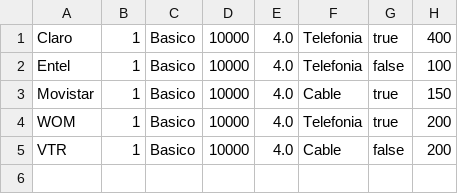
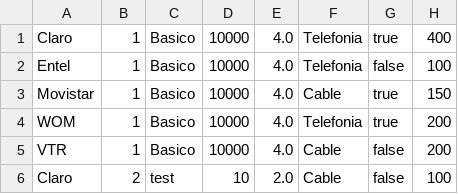
Before and after one commit to SebastianYanezV/ProyectoTvCable-Octubre-2022-, a CSV file: Planes.csv, drawn as a sheet.

```diff
--- a/Planes.csv
+++ b/Planes.csv
@@ -5 +5,2 @@ WOM,1,Basico,10000,4.0,Telefonia,true,200
 VTR,1,Basico,10000,4.0,Cable,false,200
+Claro,2,test,10,2.0,Cable,false,100
```
Also changed, not shown: 17 other files.
